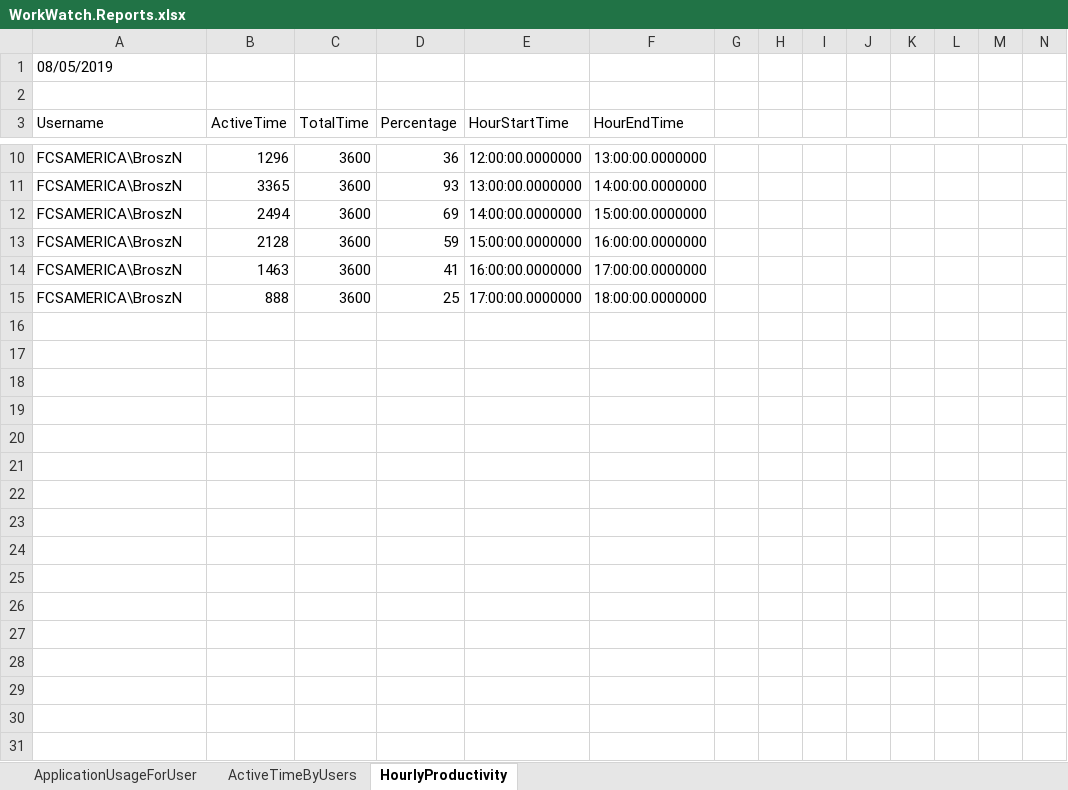
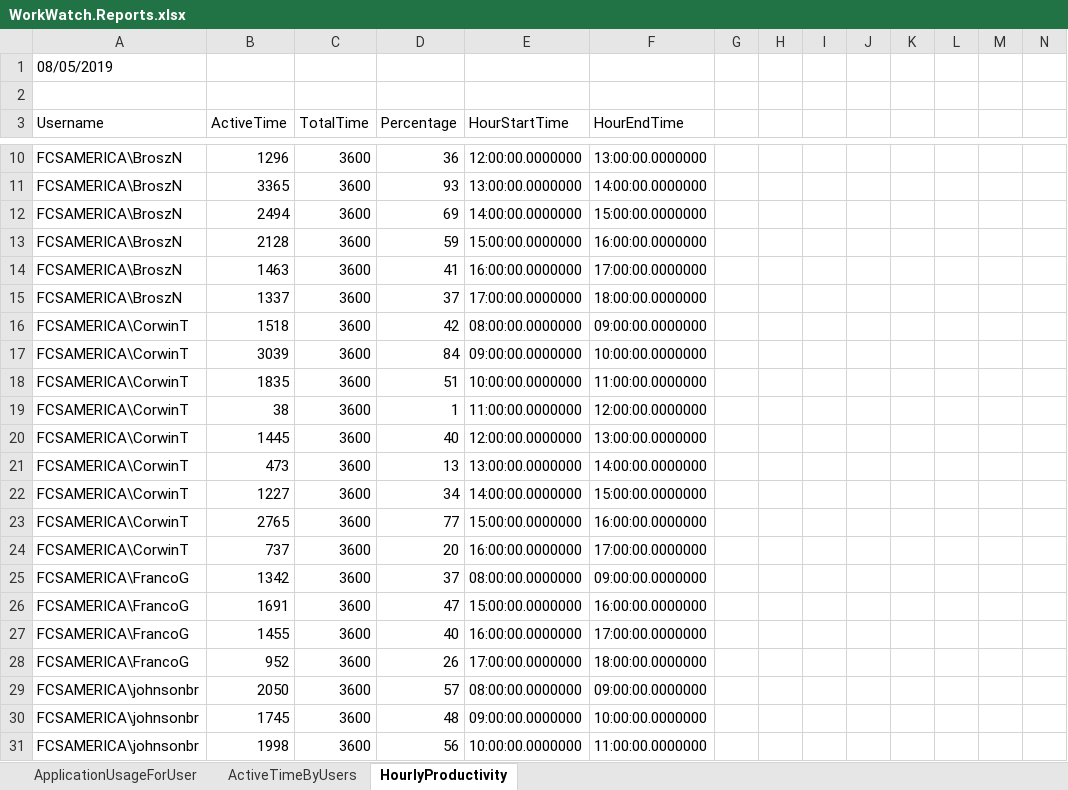
Before and after one commit to Bennettr99/work-watch, an Excel workbook: WorkWatch.Reports/WorkWatch.Reports.xlsx, sheet HourlyProductivity, drawn as a sheet; only a part is shown, gaps mark what is left out; values as stored, in another font and other column widths than the file's, no borders; charts and pictures and table styles not drawn; the diff covers the shown part only; the diff names each change by its address in the sheet, - before the commit and + after, or states it on an @@ line.

Commit message:
Add pivot table in excel reports workbook to enable multi-user productivity line graph.

```diff
--- a/WorkWatch.Reports/WorkWatch.Reports.xlsx (sheet HourlyProductivity)
+++ b/WorkWatch.Reports/WorkWatch.Reports.xlsx (sheet HourlyProductivity)
-B15 (ActiveTime): 888
+B15 (ActiveTime): 1337
-D15 (Percentage): 25
+D15 (Percentage): 37
@@ row 16 unhidden: FCSAMERICA\CorwinT | 1518 | 3600 | 42 | 08:00:00.0000000 | 09:00:00.0000000 @@
@@ row 17 unhidden: FCSAMERICA\CorwinT | 3039 | 3600 | 84 | 09:00:00.0000000 | 10:00:00.0000000 @@
@@ row 18 unhidden: FCSAMERICA\CorwinT | 1835 | 3600 | 51 | 10:00:00.0000000 | 11:00:00.0000000 @@
@@ row 19 unhidden: FCSAMERICA\CorwinT | 38 | 3600 | 1 | 11:00:00.0000000 | 12:00:00.0000000 @@
@@ row 20 unhidden: FCSAMERICA\CorwinT | 1445 | 3600 | 40 | 12:00:00.0000000 | 13:00:00.0000000 @@
@@ row 21 unhidden: FCSAMERICA\CorwinT | 473 | 3600 | 13 | 13:00:00.0000000 | 14:00:00.0000000 @@
@@ row 22 unhidden: FCSAMERICA\CorwinT | 1227 | 3600 | 34 | 14:00:00.0000000 | 15:00:00.0000000 @@
@@ row 23 unhidden: FCSAMERICA\CorwinT | 2765 | 3600 | 77 | 15:00:00.0000000 | 16:00:00.0000000 @@
@@ row 24 unhidden: FCSAMERICA\CorwinT | 737 | 3600 | 20 | 16:00:00.0000000 | 17:00:00.0000000 @@
@@ row 25 unhidden: FCSAMERICA\FrancoG | 1342 | 3600 | 37 | 08:00:00.0000000 | 09:00:00.0000000 @@
@@ row 26 unhidden: FCSAMERICA\FrancoG | 1691 | 3600 | 47 | 15:00:00.0000000 | 16:00:00.0000000 @@
@@ row 27 unhidden: FCSAMERICA\FrancoG | 1455 | 3600 | 40 | 16:00:00.0000000 | 17:00:00.0000000 @@
+row 28: FCSAMERICA\FrancoG | 952 | 3600 | 26 | 17:00:00.0000000 | 18:00:00.0000000
@@ row 29 unhidden: FCSAMERICA\johnsonbr | 2050 | 3600 | 57 | 08:00:00.0000000 | 09:00:00.0000000 @@
@@ row 30 unhidden: FCSAMERICA\johnsonbr | 1745 | 3600 | 48 | 09:00:00.0000000 | 10:00:00.0000000 @@
@@ row 31 unhidden: FCSAMERICA\johnsonbr | 1998 | 3600 | 56 | 10:00:00.0000000 | 11:00:00.0000000 @@
```
Also changed, not shown: 15 added rows and 10 hidden or unhidden rows elsewhere in this sheet, sheet ApplicationUsageForUser, hidden cells, charts or pictures.
